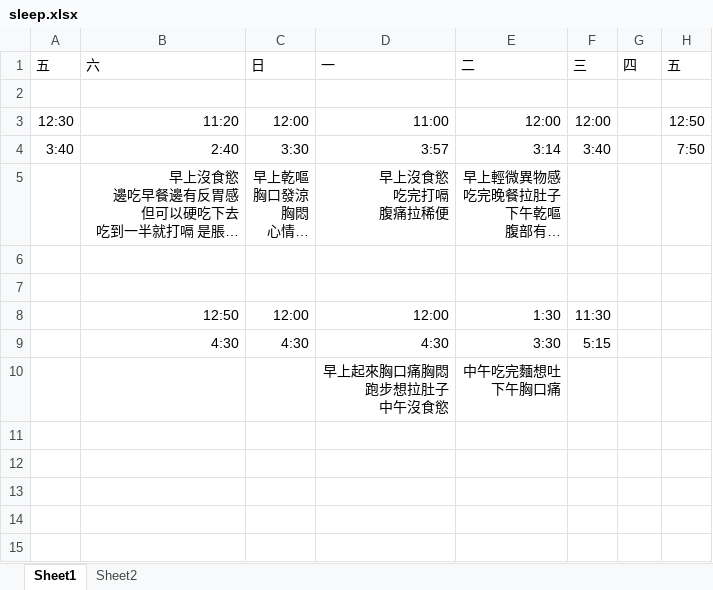
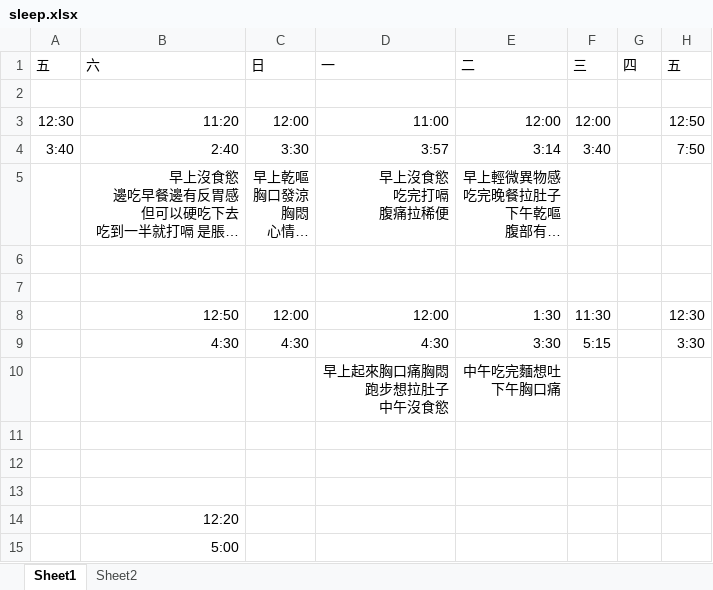
Before and after one commit to lausai/UVa, an Excel workbook: sleep.xlsx, sheet Sheet1, drawn as a sheet; long unchanged cells end in …; values as stored, in another font and other column widths than the file's, no borders; the diff names each change by its address in the sheet, - before the commit and + after, or states it on an @@ line.

Commit message:
update

```diff
--- a/sleep.xlsx (sheet Sheet1)
+++ b/sleep.xlsx (sheet Sheet1)
-H8 (五): (empty)
+H8 (五): 12:30
-H9 (五): (empty)
+H9 (五): 3:30
+row 11: (empty)
+row 12: (empty)
+row 13: (empty)
+row 14:  | 12:20
+row 15:  | 5:00
```
Also changed, not shown: sheet Sheet2.
